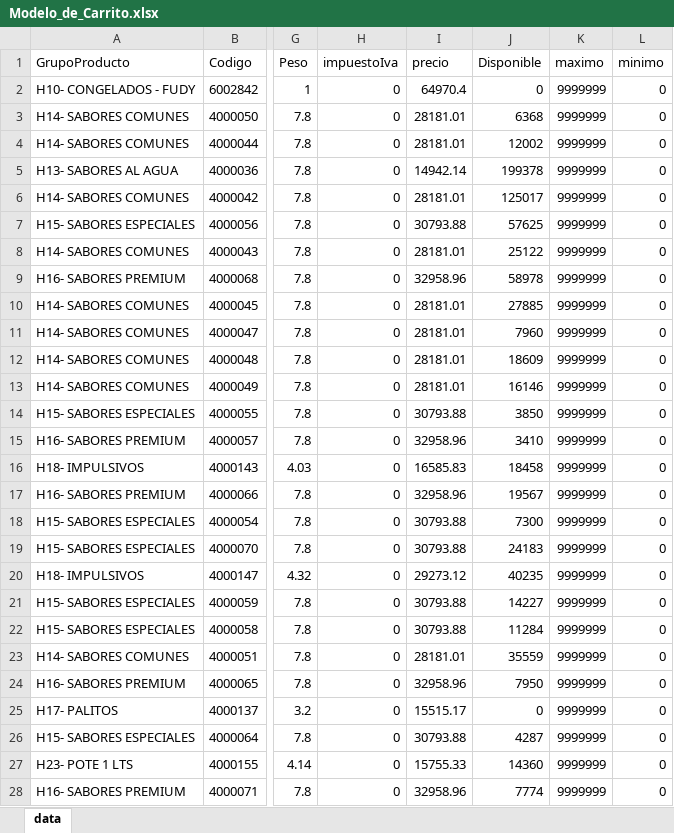
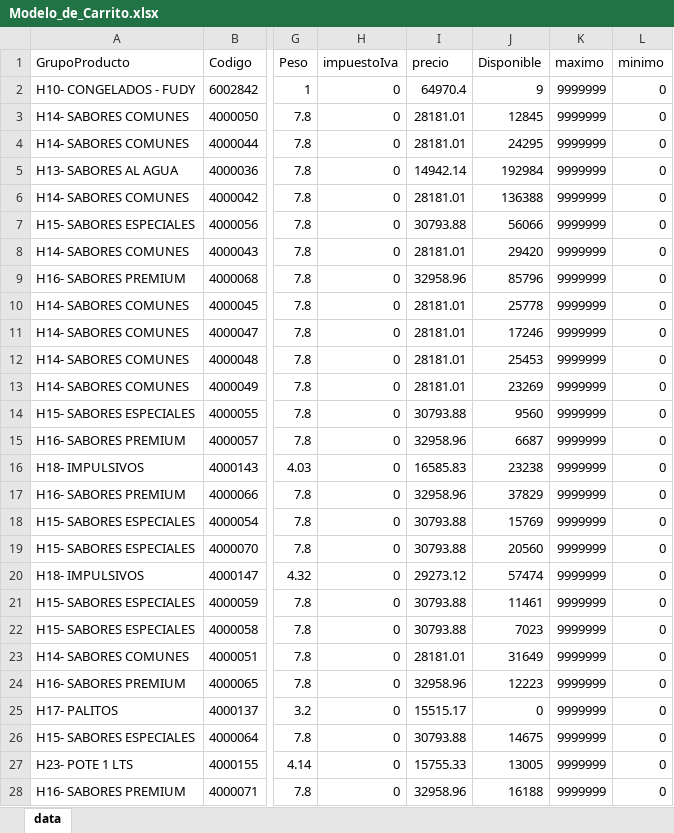
Before and after one commit to litomorin-source/grido-planner-labs, an Excel workbook: data/Modelo_de_Carrito.xlsx, sheet data, drawn as a sheet; only a part is shown, gaps mark what is left out; values as stored, in another font and other column widths than the file's, no borders; the diff covers the shown part only; the diff names each change by its address in the sheet, - before the commit and + after, or states it on an @@ line.

```diff
--- a/data/Modelo_de_Carrito.xlsx (sheet data)
+++ b/data/Modelo_de_Carrito.xlsx (sheet data)
-J2 (Disponible): 0
+J2 (Disponible): 9
-J3 (Disponible): 6368
+J3 (Disponible): 12845
-J4 (Disponible): 12002
+J4 (Disponible): 24295
-J5 (Disponible): 199378
+J5 (Disponible): 192984
-J6 (Disponible): 125017
+J6 (Disponible): 136388
-J7 (Disponible): 57625
+J7 (Disponible): 56066
-J8 (Disponible): 25122
+J8 (Disponible): 29420
-J9 (Disponible): 58978
+J9 (Disponible): 85796
-J10 (Disponible): 27885
+J10 (Disponible): 25778
-J11 (Disponible): 7960
+J11 (Disponible): 17246
-J12 (Disponible): 18609
+J12 (Disponible): 25453
-J13 (Disponible): 16146
+J13 (Disponible): 23269
-J14 (Disponible): 3850
+J14 (Disponible): 9560
-J15 (Disponible): 3410
+J15 (Disponible): 6687
-J16 (Disponible): 18458
+J16 (Disponible): 23238
-J17 (Disponible): 19567
+J17 (Disponible): 37829
-J18 (Disponible): 7300
+J18 (Disponible): 15769
-J19 (Disponible): 24183
+J19 (Disponible): 20560
-J20 (Disponible): 40235
+J20 (Disponible): 57474
-J21 (Disponible): 14227
+J21 (Disponible): 11461
-J22 (Disponible): 11284
+J22 (Disponible): 7023
-J23 (Disponible): 35559
+J23 (Disponible): 31649
-J24 (Disponible): 7950
+J24 (Disponible): 12223
-J26 (Disponible): 4287
+J26 (Disponible): 14675
-J27 (Disponible): 14360
+J27 (Disponible): 13005
-J28 (Disponible): 7774
+J28 (Disponible): 16188
```
Also changed, not shown: 5 added rows, 4 removed rows and 262 edited cells elsewhere in this sheet.
